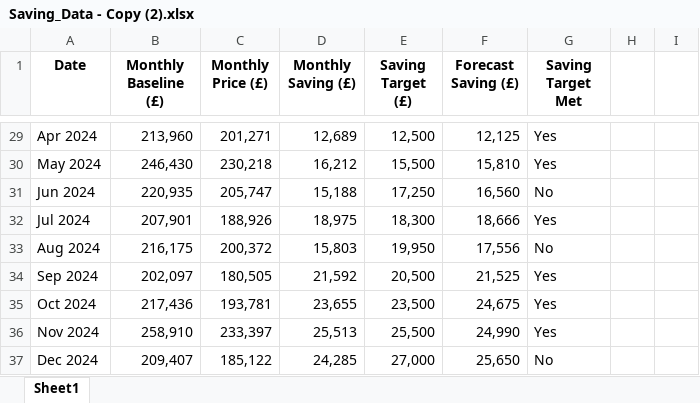
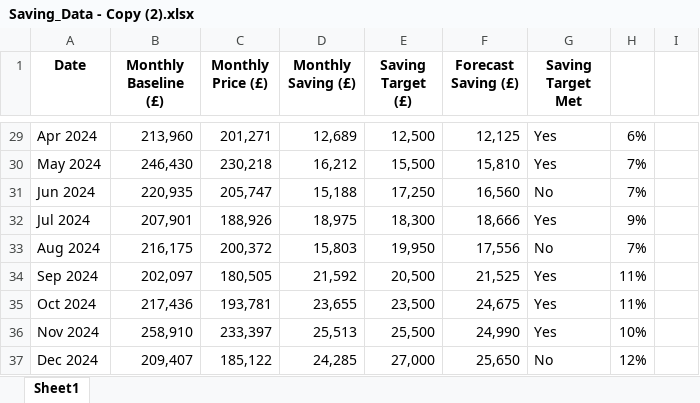
Before and after one commit to Dylan-Butterfield/Data_Analytics_Dashboards, an Excel workbook: Procurement/Saving_Data - Copy (2).xlsx, sheet Sheet1, drawn as a sheet; only a part is shown, gaps mark what is left out; values as stored, in another font and other column widths than the file's, no borders; the diff covers the shown part only; the diff names each change by its address in the sheet, - before the commit and + after, or states it on an @@ line.

```diff
--- a/Procurement/Saving_Data - Copy (2).xlsx (sheet Sheet1)
+++ b/Procurement/Saving_Data - Copy (2).xlsx (sheet Sheet1)
-H29: (empty)
+H29: 6%
-H30:H31: (empty)
+H30:H31: 7%
-H32: (empty)
+H32: 9%
-H33: (empty)
+H33: 7%
-H34:H35: (empty)
+H34:H35: 11%
-H36: (empty)
+H36: 10%
-H37: (empty)
+H37: 12%
```
Also changed, not shown: 30 edited cells elsewhere in this sheet, HSEQ/Emission_Data.xlsx, Procurement/Delivery_Data.xlsx, 3 other files.
